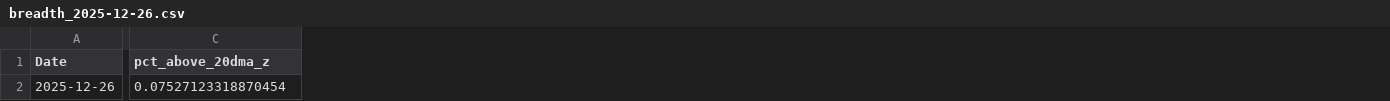
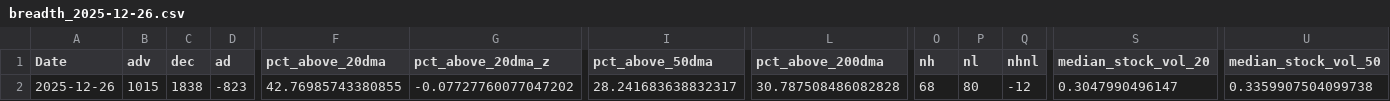
Before and after one commit to achyuthunipradyumna-sudo/MarketAnalytics, a CSV file: data/daily/breadth_2025-12-26.csv, drawn as a sheet; only a part is shown, gaps mark what is left out; addresses are those after the commit; the diff covers the shown part only; the diff names each change by its address in the sheet, - before the commit and + after, or states it on an @@ line.

```diff
--- a/data/daily/breadth_2025-12-26.csv
+++ b/data/daily/breadth_2025-12-26.csv
+column B (adv), row 2: 1015
+column C (dec), row 2: 1838
+column D (ad), row 2: -823
+column F (pct_above_20dma), row 2: 42.76985743380855
+column I (pct_above_50dma), row 2: 28.241683638832317
+column L (pct_above_200dma), row 2: 30.787508486082828
+column O (nh), row 2: 68
+column P (nl), row 2: 80
+column Q (nhnl), row 2: -12
+column S (median_stock_vol_20), row 2: 0.3047990496147
+column U (median_stock_vol_50), row 2: 0.3359907504099738
-G2 (pct_above_20dma_z): 0.07527123318870454
+G2 (pct_above_20dma_z): -0.07727760077047202
```
Also changed, not shown: 5 edited cells elsewhere in this file, 2 other files.
